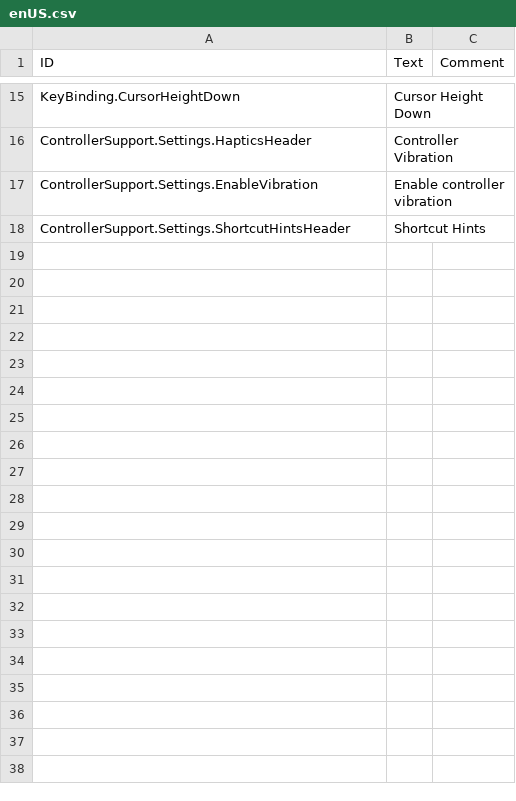
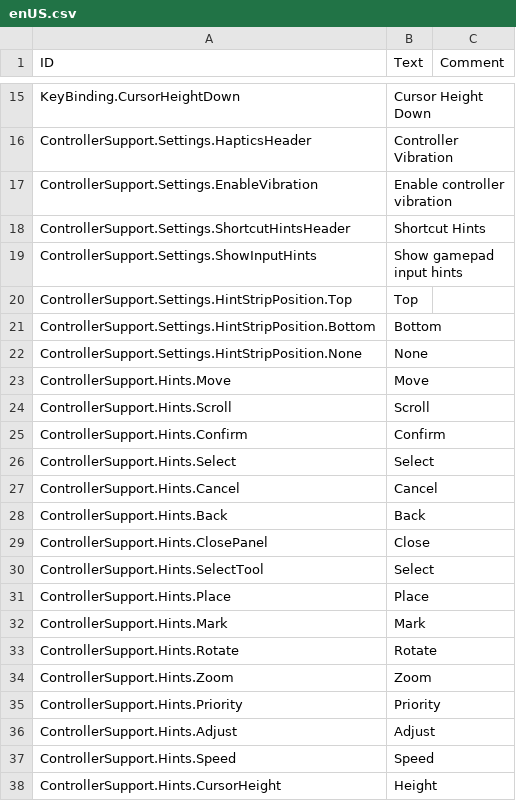
Before and after one commit to Agroqirax/timberborn-controller-support, a CSV file: Data/Localizations/enUS.csv, drawn as a sheet; only a part is shown, gaps mark what is left out; the diff names each change by its address in the sheet, - before the commit and + after, or states it on an @@ line.

Commit message:
Add additional controller hints

```diff
--- a/Data/Localizations/enUS.csv
+++ b/Data/Localizations/enUS.csv
+row 19: ControllerSupport.Settings.ShowInputHints | Show gamepad input hints
+row 20: ControllerSupport.Settings.HintStripPosition.Top | Top
+row 21: ControllerSupport.Settings.HintStripPosition.Bottom | Bottom
+row 22: ControllerSupport.Settings.HintStripPosition.None | None
+row 23: ControllerSupport.Hints.Move | Move
+row 24: ControllerSupport.Hints.Scroll | Scroll
+row 25: ControllerSupport.Hints.Confirm | Confirm
+row 26: ControllerSupport.Hints.Select | Select
+row 27: ControllerSupport.Hints.Cancel | Cancel
+row 28: ControllerSupport.Hints.Back | Back
+row 29: ControllerSupport.Hints.ClosePanel | Close
+row 30: ControllerSupport.Hints.SelectTool | Select
+row 31: ControllerSupport.Hints.Place | Place
+row 32: ControllerSupport.Hints.Mark | Mark
+row 33: ControllerSupport.Hints.Rotate | Rotate
+row 34: ControllerSupport.Hints.Zoom | Zoom
+row 35: ControllerSupport.Hints.Priority | Priority
+row 36: ControllerSupport.Hints.Adjust | Adjust
+row 37: ControllerSupport.Hints.Speed | Speed
+row 38: ControllerSupport.Hints.CursorHeight | Height
```
Also changed, not shown: 18 other files.
